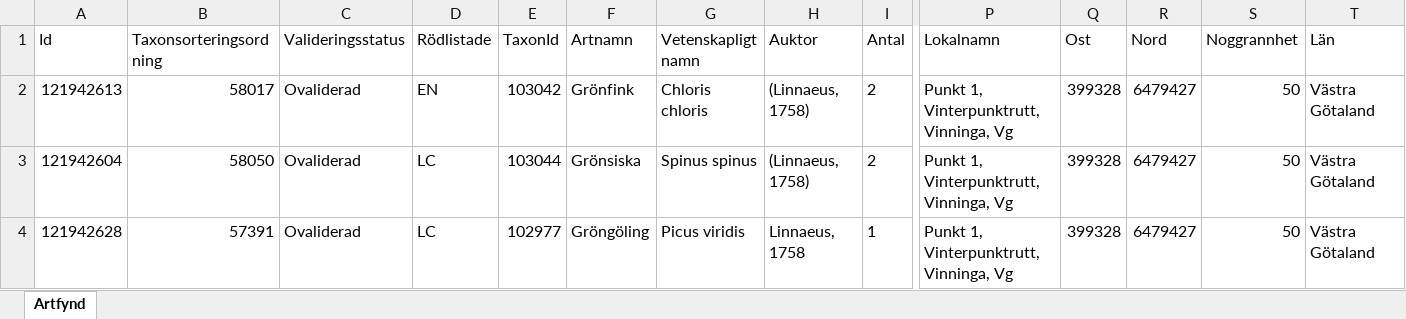
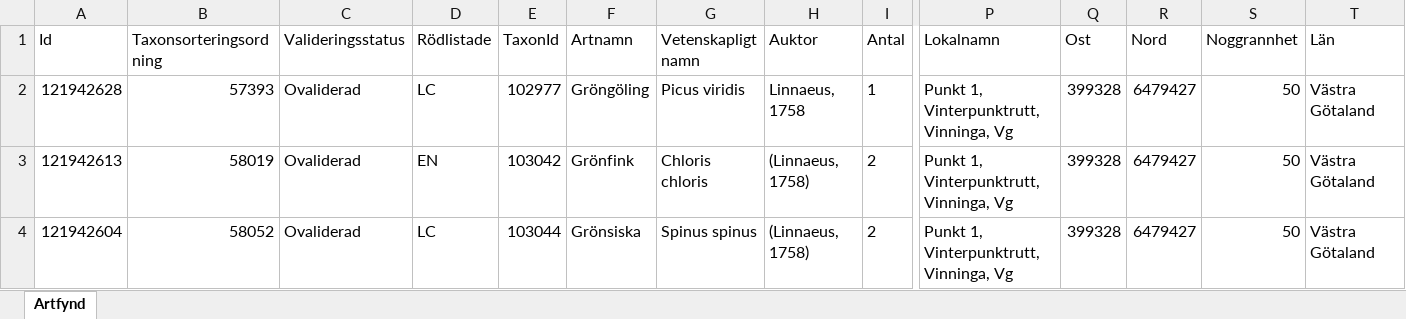
Before and after one commit to klasma/Logging_1494, an Excel workbook: artfynd/A 17541-2021 artfynd.xlsx, sheet Artfynd, drawn as a sheet; only a part is shown, gaps mark what is left out; values as stored, in another font and other column widths than the file's, no borders; removed rows and columns are numbered as before the commit, all else as after; rows hold the shown columns only; the diff names each change by its address in the sheet, - before the commit and + after, or states it on an @@ line.

```diff
--- a/artfynd/A 17541-2021 artfynd.xlsx (sheet Artfynd)
+++ b/artfynd/A 17541-2021 artfynd.xlsx (sheet Artfynd)
+row 2: 121942628 | 57393 | Ovaliderad | LC | 102977 | Gröngöling | Picus viridis | Linnaeus, 1758 | 1 | Punkt 1, Vinterpunktrutt, Vinninga, Vg | 399328 | 6479427 | 50 | Västra Götaland
-B3 (Taxonsorteringsordning): 58017
+B3 (Taxonsorteringsordning): 58019
-B4 (Taxonsorteringsordning): 58050
+B4 (Taxonsorteringsordning): 58052
-row 4: 121942628 | 57391 | Ovaliderad | LC | 102977 | Gröngöling | Picus viridis | Linnaeus, 1758 | 1 | Punkt 1, Vinterpunktrutt, Vinninga, Vg | 399328 | 6479427 | 50 | Västra Götaland
```
Also changed, not shown: artfynd/A 10476-2023 artfynd.xlsx, artfynd/A 32280-2022 artfynd.xlsx, 56 other files.
